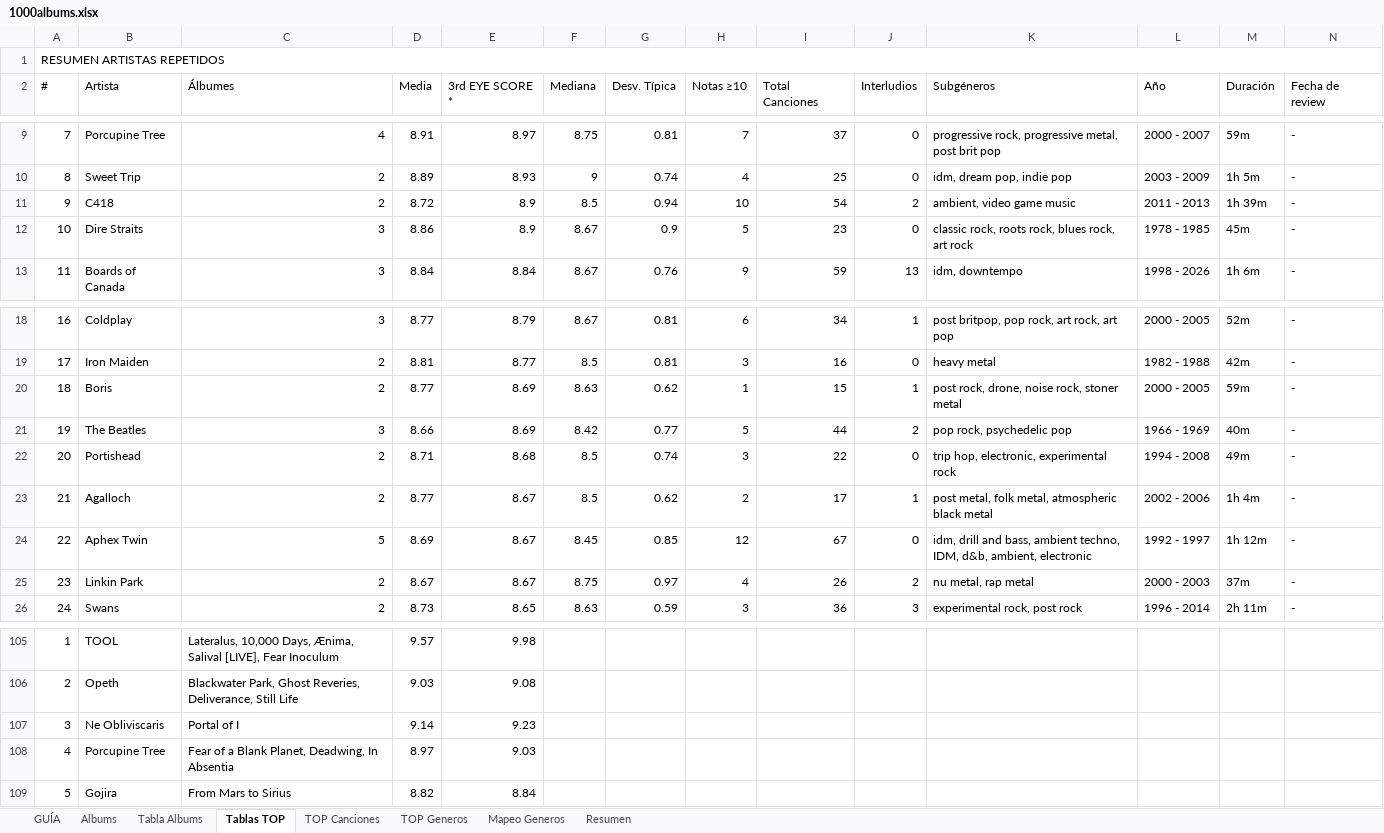
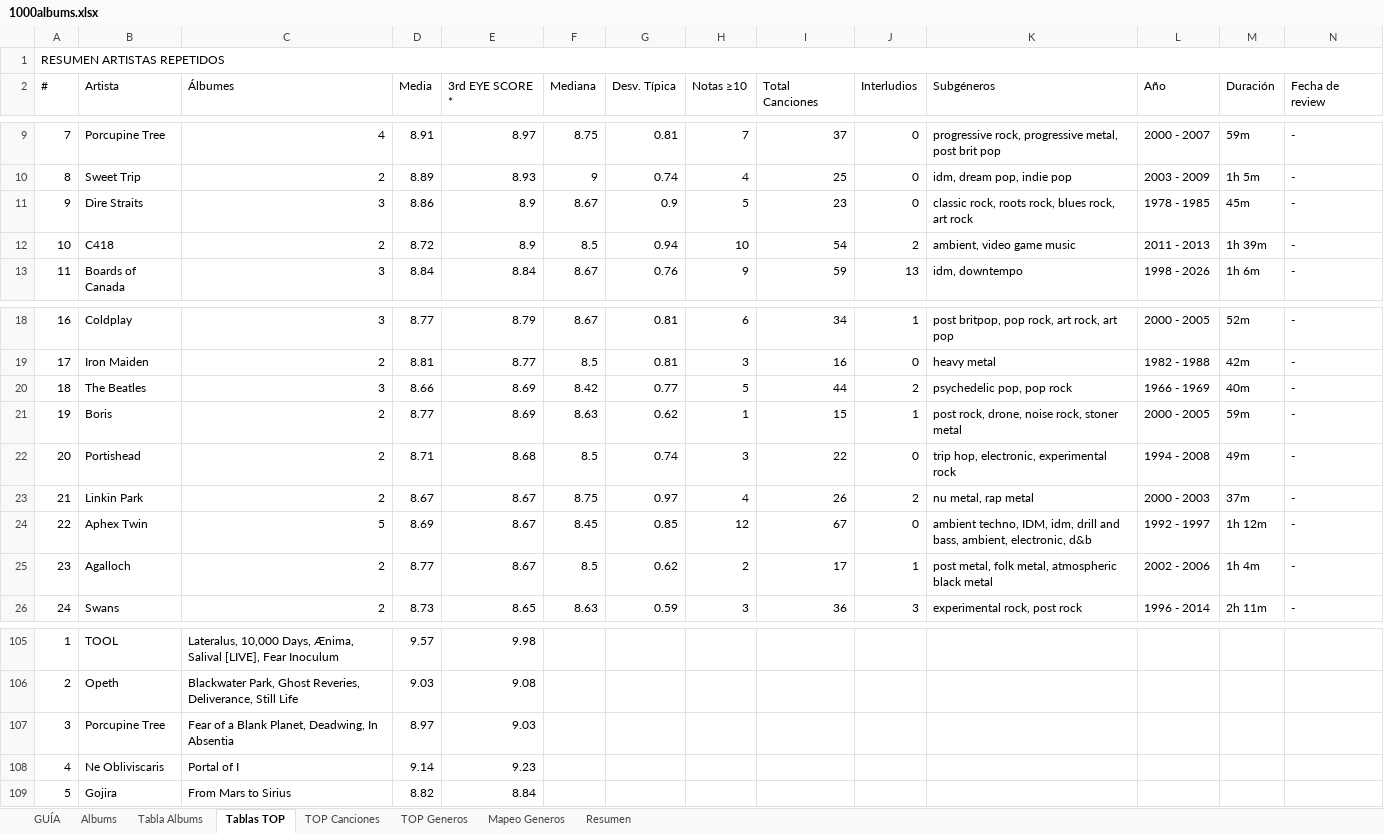
Before and after one commit to miguelrr11/top1000albums, an Excel workbook: 1000albums.xlsx, sheet Tablas TOP, drawn as a sheet; only a part is shown, gaps mark what is left out; values as stored, in another font and other column widths than the file's, no cell formats; removed rows and columns are numbered as before the commit, all else as after; the diff covers the shown part only; the diff names each change by its address in the sheet, - before the commit and + after, or states it on an @@ line.

```diff
--- a/1000albums.xlsx (sheet Tablas TOP)
+++ b/1000albums.xlsx (sheet Tablas TOP)
-row 11: 9 | C418 | 2 | 8.72 | 8.9 | 8.5 | 0.94 | 10 | 54 | 2 | ambient, video game music | 2011 - 2013 | 1h 39m | -
-A11 (#): 10
+A11 (#): 9
+row 12: 10 | C418 | 2 | 8.72 | 8.9 | 8.5 | 0.94 | 10 | 54 | 2 | ambient, video game music | 2011 - 2013 | 1h 39m | -
+row 20: 18 | The Beatles | 3 | 8.66 | 8.69 | 8.42 | 0.77 | 5 | 44 | 2 | psychedelic pop, pop rock | 1966 - 1969 | 40m | -
-A21 (#): 18
+A21 (#): 19
-row 21: 19 | The Beatles | 3 | 8.66 | 8.69 | 8.42 | 0.77 | 5 | 44 | 2 | pop rock, psychedelic pop | 1966 - 1969 | 40m | -
-B23 (Artista): Agalloch
+B23 (Artista): Linkin Park
-D23 (Media): 8.77
+D23 (Media): 8.67
-F23 (Mediana): 8.5
+F23 (Mediana): 8.75
-G23 (Desv. Típica): 0.62
+G23 (Desv. Típica): 0.97
-H23 (Notas ≥10): 2
+H23 (Notas ≥10): 4
-I23 (Total Canciones): 17
+I23 (Total Canciones): 26
-J23 (Interludios): 1
+J23 (Interludios): 2
-K23 (Subgéneros): post metal, folk metal, atmospheric black metal
+K23 (Subgéneros): nu metal, rap metal
-L23 (Año): 2002 - 2006
+L23 (Año): 2000 - 2003
-M23 (Duración): 1h 4m
+M23 (Duración): 37m
-K24 (Subgéneros): idm, drill and bass, ambient techno, IDM, d&b, ambient, electronic
+K24 (Subgéneros): ambient techno, IDM, idm, drill and bass, ambient, electronic, d&b
-B25 (Artista): Linkin Park
+B25 (Artista): Agalloch
-D25 (Media): 8.67
+D25 (Media): 8.77
-F25 (Mediana): 8.75
+F25 (Mediana): 8.5
-G25 (Desv. Típica): 0.97
+G25 (Desv. Típica): 0.62
-H25 (Notas ≥10): 4
+H25 (Notas ≥10): 2
-I25 (Total Canciones): 26
+I25 (Total Canciones): 17
-J25 (Interludios): 2
+J25 (Interludios): 1
-K25 (Subgéneros): nu metal, rap metal
+K25 (Subgéneros): post metal, folk metal, atmospheric black metal
-L25 (Año): 2000 - 2003
+L25 (Año): 2002 - 2006
-M25 (Duración): 37m
+M25 (Duración): 1h 4m
-row 107: 3 | Ne Obliviscaris | Portal of I | 9.14 | 9.23
-A107 (#): 4
+A107 (#): 3
+row 108: 4 | Ne Obliviscaris | Portal of I | 9.14 | 9.23
```
Also changed, not shown: 13 added rows, 13 removed rows, 32 moved rows and 41 edited cells elsewhere in this sheet, sheet Tabla Albums, sheet Resumen, sheet TOP Generos, sheet Albums, sheet TOP Canciones, cell formats.
